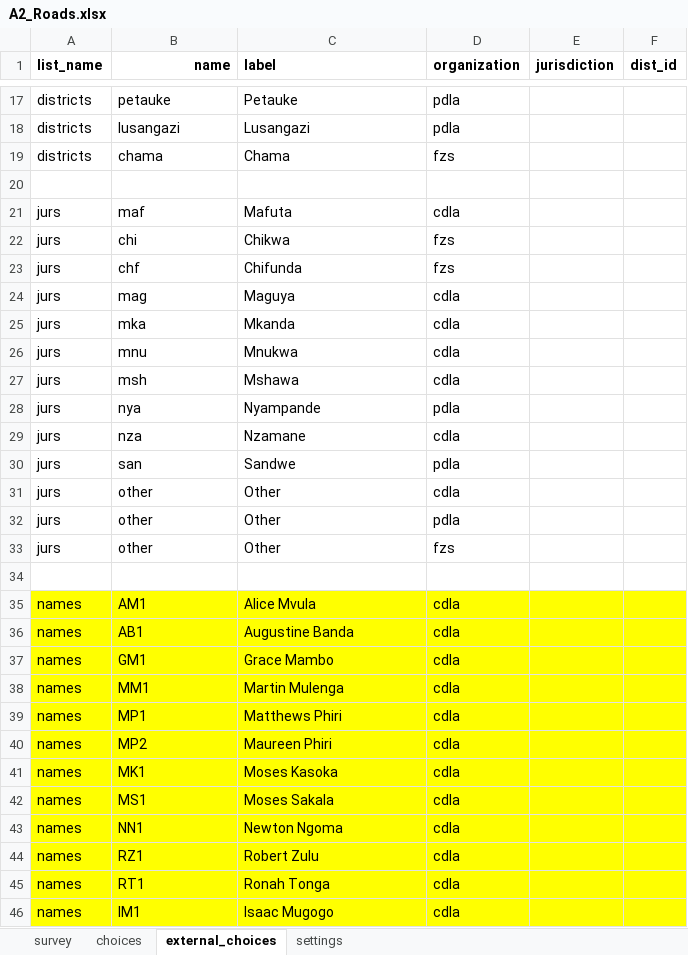
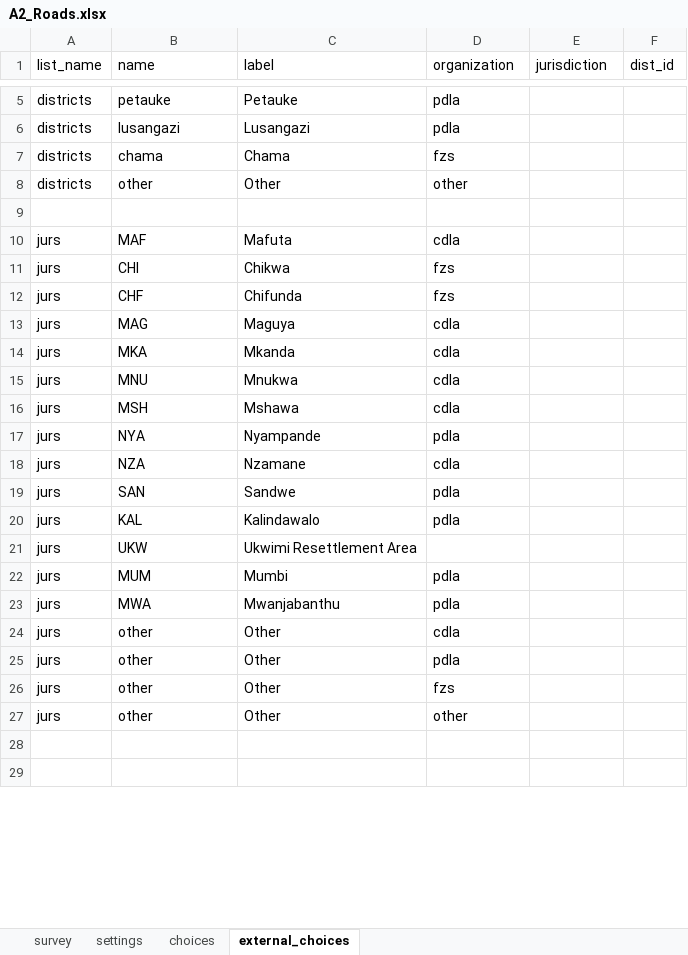
Before and after one commit to ilrg/ilrg.github.io, an Excel workbook: Pages/ODK/ODKAssets/A2_Roads.xlsx, sheet external_choices, drawn as a sheet; only a part is shown, gaps mark what is left out; the shorter side is filled out with more unchanged rows; values as stored, in another font and other column widths than the file's, no borders; conditional formats not drawn; addresses are those after the commit; the diff covers the shown part only; the diff names each change by its address in the sheet, - before the commit and + after, or states it on an @@ line.

```diff
--- a/Pages/ODK/ODKAssets/A2_Roads.xlsx (sheet external_choices)
+++ b/Pages/ODK/ODKAssets/A2_Roads.xlsx (sheet external_choices)
@@ sheet tab order changed: survey | settings | choices | external_choices @@
-A1:F1 bold: on
+A1:F1 bold: off
-B1 alignment: right
+B1 alignment: left
+row 8: districts | other | Other | other
-B10 (name): maf
+B10 (name): MAF
-B11 (name): chi
+B11 (name): CHI
-B12 (name): chf
+B12 (name): CHF
-B13 (name): mag
+B13 (name): MAG
-B14 (name): mka
+B14 (name): MKA
-B15 (name): mnu
+B15 (name): MNU
-B16 (name): msh
+B16 (name): MSH
-B17 (name): nya
+B17 (name): NYA
-B18 (name): nza
+B18 (name): NZA
-B19 (name): san
+B19 (name): SAN
+row 20: jurs | KAL | Kalindawalo | pdla
+row 21: jurs | UKW | Ukwimi Resettlement Area
+row 22: jurs | MUM | Mumbi | pdla
+row 23: jurs | MWA | Mwanjabanthu | pdla
+row 27: jurs | other | Other | other
@@ row 35 moved to row 306: names @@
@@ row 36 moved to row 307: names @@
@@ row 37 moved to row 308: names @@
@@ row 38 moved to row 309: names @@
@@ row 39 moved to row 310: names @@
@@ row 40 moved to row 311: names @@
@@ row 41 moved to row 312: names @@
@@ row 42 moved to row 313: names @@
@@ row 43 moved to row 314: names @@
@@ row 44 moved to row 315: names @@
@@ row 45 moved to row 316: names @@
@@ row 46 moved to row 317: names @@
```
Also changed, not shown: 181 added rows, 24 removed rows, 24 moved rows, 8 edited cells and cell formats elsewhere in this sheet, sheet choices, sheet settings, Pages/ODK/ODKAssets/D1_Shared_Resources_Points.xlsx, Pages/ODK/ODKAssets/D2_Shared_Resources_Areas.xlsx, 32 other files.
